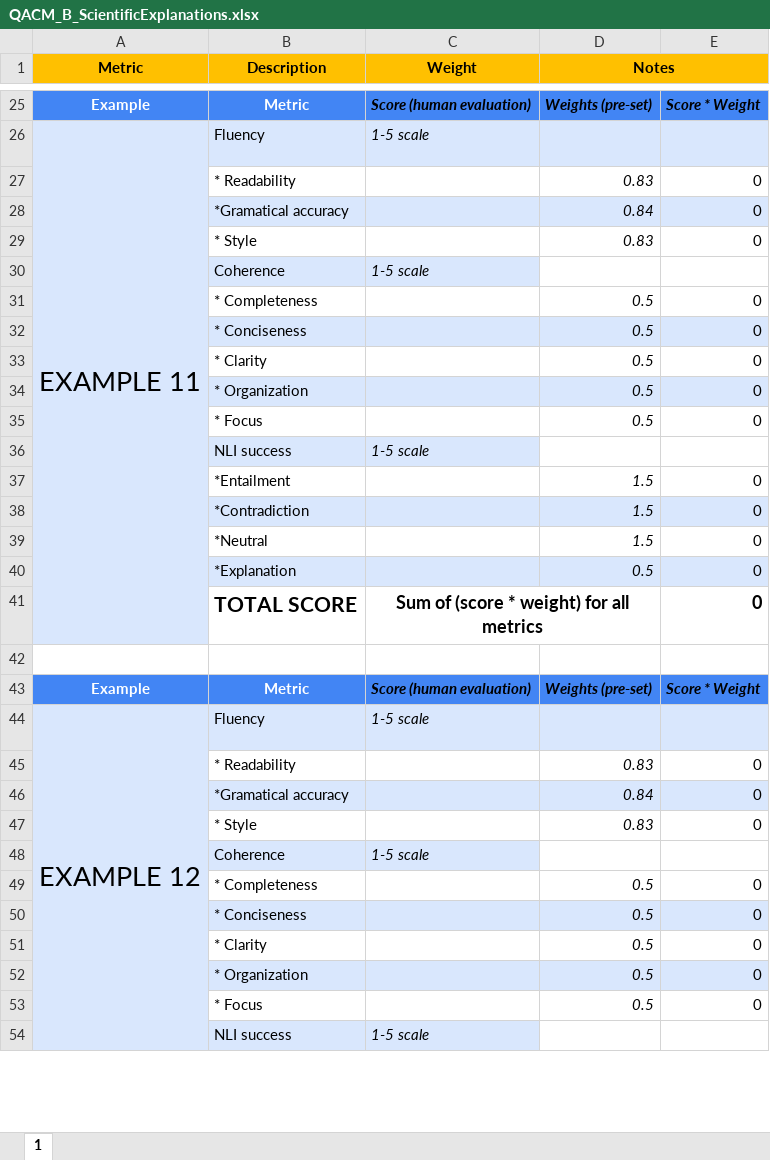
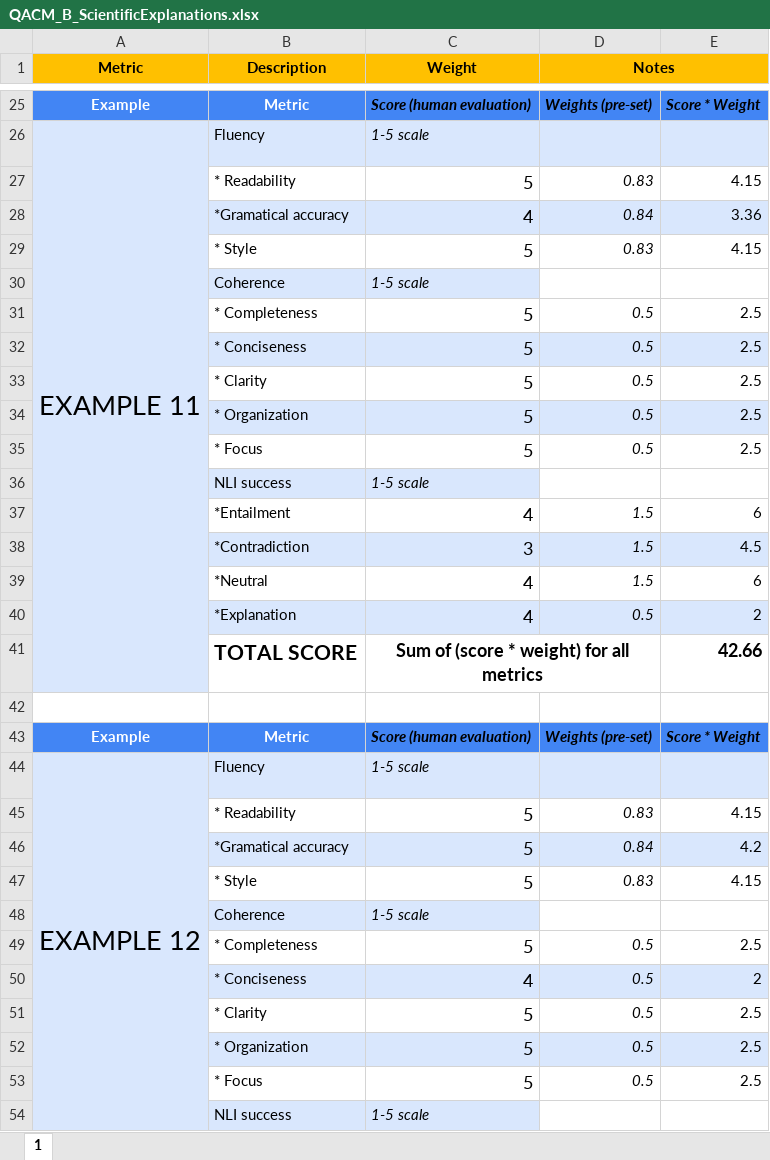
Before and after one commit to UL-FRI-NLP-2023-2024/ul-fri-nlp-course-project-parlay, an Excel workbook: Assessment_quality_llm_outcome/PromptOutcomes_EvaluationMetrics/[ChatGPT]Outcome Quality Assessment Composed Metrics/QACM_B_ScientificExplanations.xlsx, sheet 1, drawn as a sheet; only a part is shown, gaps mark what is left out; values as stored, in another font and other column widths than the file's, no borders; the diff covers the shown part only; the diff names each change by its address in the sheet, - before the commit and + after, or states it on an @@ line.

```diff
--- a/Assessment_quality_llm_outcome/PromptOutcomes_EvaluationMetrics/[ChatGPT]Outcome Quality Assessment Composed Metrics/QACM_B_ScientificExplanations.xlsx (sheet 1)
+++ b/Assessment_quality_llm_outcome/PromptOutcomes_EvaluationMetrics/[ChatGPT]Outcome Quality Assessment Composed Metrics/QACM_B_ScientificExplanations.xlsx (sheet 1)
-C27 (Weight): (empty)
+C27 (Weight): 5
-E27: 0
+E27: 4.15
-C28 (Weight): (empty)
+C28 (Weight): 4
-E28: 0
+E28: 3.36
-C29 (Weight): (empty)
+C29 (Weight): 5
-E29: 0
+E29: 4.15
-C31:C35 (Weight): (empty)
+C31:C35 (Weight): 5
-E31:E35: 0
+E31:E35: 2.5
-C37 (Weight): (empty)
+C37 (Weight): 4
-E37: 0
+E37: 6
-C38 (Weight): (empty)
+C38 (Weight): 3
-E38: 0
+E38: 4.5
-C39:C40 (Weight): (empty)
+C39:C40 (Weight): 4
-E39: 0
+E39: 6
-E40: 0
+E40: 2
-E41: 0
+E41: 42.66
-C45:C47 (Weight): (empty)
+C45:C47 (Weight): 5
-E45: 0
+E45: 4.15
-E46: 0
+E46: 4.2
-E47: 0
+E47: 4.15
-C49 (Weight): (empty)
+C49 (Weight): 5
-E49: 0
+E49: 2.5
-C50 (Weight): (empty)
+C50 (Weight): 4
-E50: 0
+E50: 2
-C51:C53 (Weight): (empty)
+C51:C53 (Weight): 5
-E51:E53: 0
+E51:E53: 2.5
```
Also changed, not shown: 209 edited cells elsewhere in this sheet, Assessment_quality_llm_outcome/PromptOutcomes_EvaluationMetrics/[ChatGPT]Outcome Quality Assessment Composed Metrics/QACM_C_EverydayLifeSituations.xlsx, Assessment_quality_llm_outcome/PromptOutcomes_EvaluationMetrics/[ChatGPT]Outcome Quality Assessment Composed Metrics/QACM_D_NewsReports.xlsx, 2 other files.
